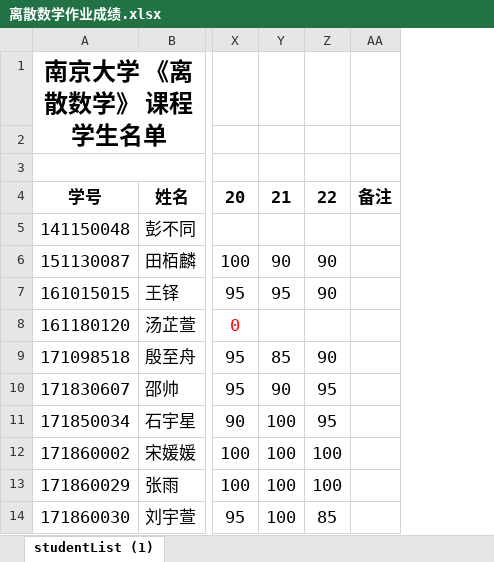
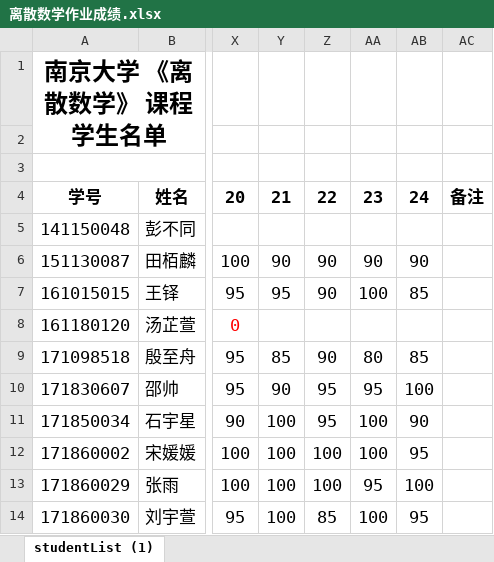
Before and after one commit to njuywy/Discrete-mathematics, an Excel workbook: 课后作业成绩2018/离散数学作业成绩.xlsx, sheet studentList (1), drawn as a sheet; only a part is shown, gaps mark what is left out; values as stored, in another font and other column widths than the file's, no borders; the diff names each change by its address in the sheet, - before the commit and + after, or states it on an @@ line.

Commit message:
成绩-6-5

```diff
--- a/课后作业成绩2018/离散数学作业成绩.xlsx (sheet studentList (1))
+++ b/课后作业成绩2018/离散数学作业成绩.xlsx (sheet studentList (1))
+column AA, rows 4-14: 23 |  | 90 | 100 |  | 80 | 95 | 100 | 100 | 95 | 100
+column AB, rows 4-14: 24 |  | 90 | 85 |  | 85 | 100 | 90 | 95 | 100 | 95
```
